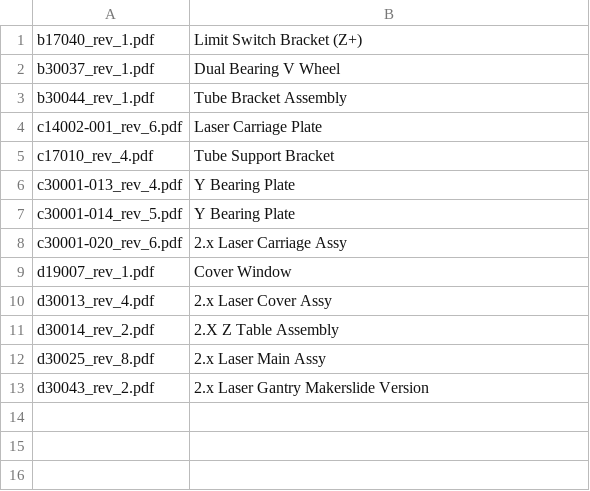
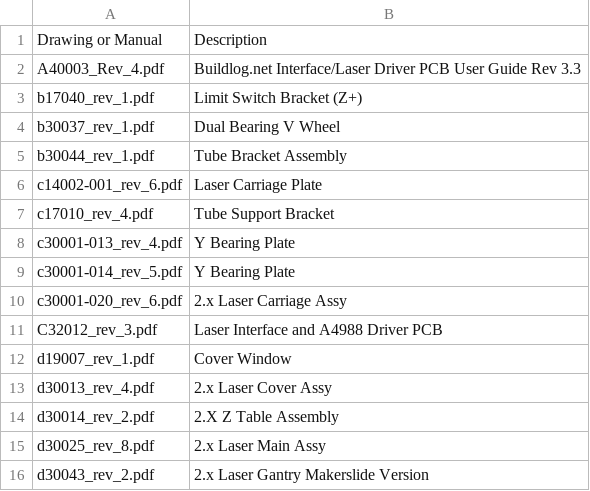
Before and after one commit to AlanFord/laser-cutter, a CSV file: Drawings/!drawing-index.csv, drawn as a sheet; the diff names each change by its address in the sheet, - before the commit and + after, or states it on an @@ line.

Commit message:
added PCB drawing and manual

```diff
--- a/Drawings/!drawing-index.csv
+++ b/Drawings/!drawing-index.csv
+row 1: Drawing or Manual | Description
+row 2: A40003_Rev_4.pdf | Buildlog.net Interface/Laser Driver PCB User Guide Rev 3.3
+row 11: C32012_rev_3.pdf | Laser Interface and A4988 Driver PCB
```
Also changed, not shown: 2 other files.
